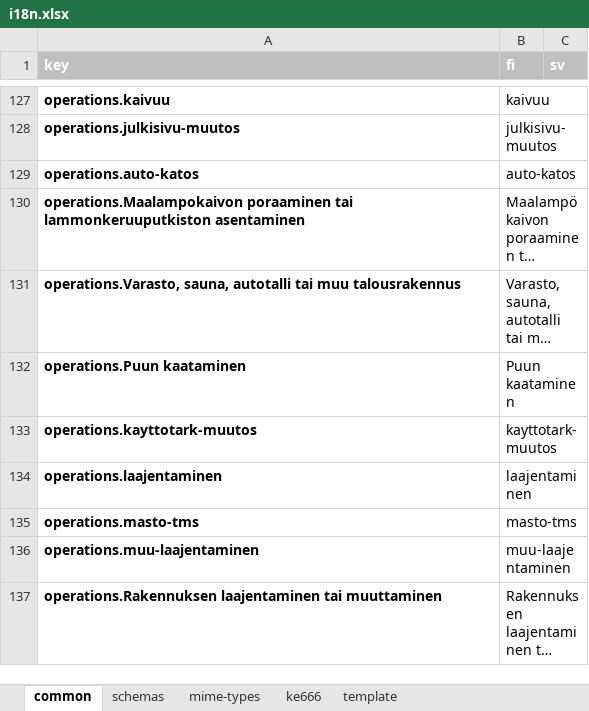
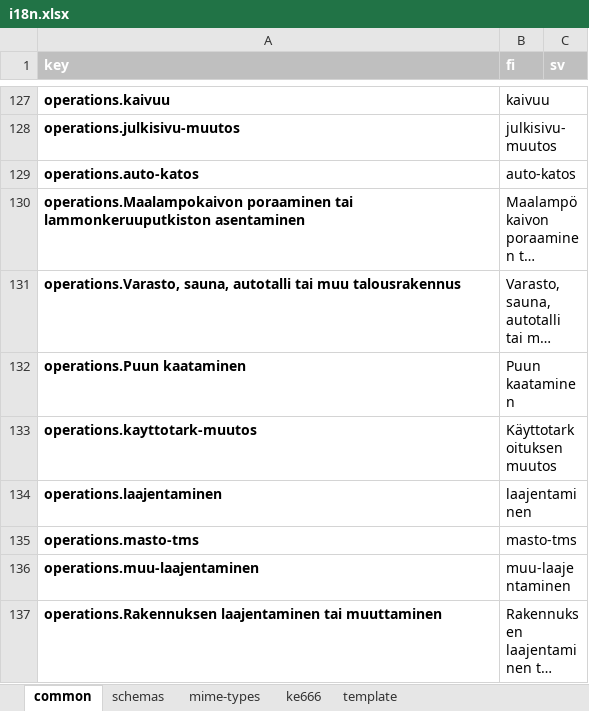
Before and after one commit to lupapiste/lupapiste, an Excel workbook: resources/i18n.xlsx, sheet common, drawn as a sheet; only a part is shown, gaps mark what is left out; long unchanged cells end in …; values as stored, in another font and other column widths than the file's, no borders; conditional formats not drawn; the diff names each change by its address in the sheet, - before the commit and + after, or states it on an @@ line.

```diff
--- a/resources/i18n.xlsx (sheet common)
+++ b/resources/i18n.xlsx (sheet common)
-B133 (fi): kayttotark-muutos
+B133 (fi): Käyttotarkoituksen muutos
```
Also changed, not shown: sheet schemas.
